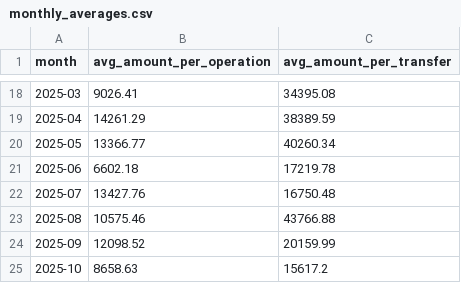
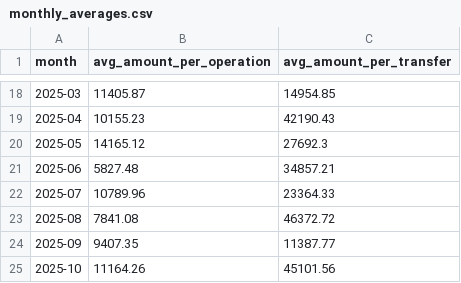
Before and after one commit to Jeninefer/nextjs-with-supabase, a CSV file: notebooks/validation_results/monthly_averages.csv, drawn as a sheet; only a part is shown, gaps mark what is left out; the diff covers the shown part only.

```diff
--- a/notebooks/validation_results/monthly_averages.csv
+++ b/notebooks/validation_results/monthly_averages.csv
@@ -18,8 +18,8 @@ month,avg_amount_per_operation,avg_amount_per_transfer
-2025-03,9026.41,34395.08
-2025-04,14261.29,38389.59
-2025-05,13366.77,40260.34
-2025-06,6602.18,17219.78
-2025-07,13427.76,16750.48
-2025-08,10575.46,43766.88
-2025-09,12098.52,20159.99
-2025-10,8658.63,15617.2
+2025-03,11405.87,14954.85
+2025-04,10155.23,42190.43
+2025-05,14165.12,27692.3
+2025-06,5827.48,34857.21
+2025-07,10789.96,23364.33
+2025-08,7841.08,46372.72
+2025-09,9407.35,11387.77
+2025-10,11164.26,45101.56
```
Also changed, not shown: 32 edited cells elsewhere in this file, notebooks/validation_results/monthly_transfers_operations.csv, notebooks/validation_results/outstanding_balance.csv, 7 other files.
